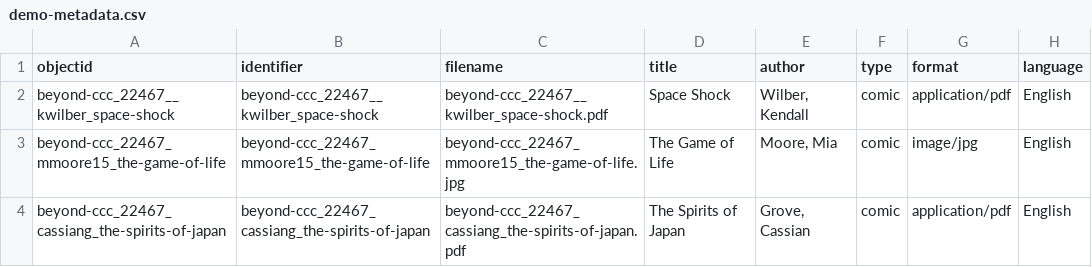
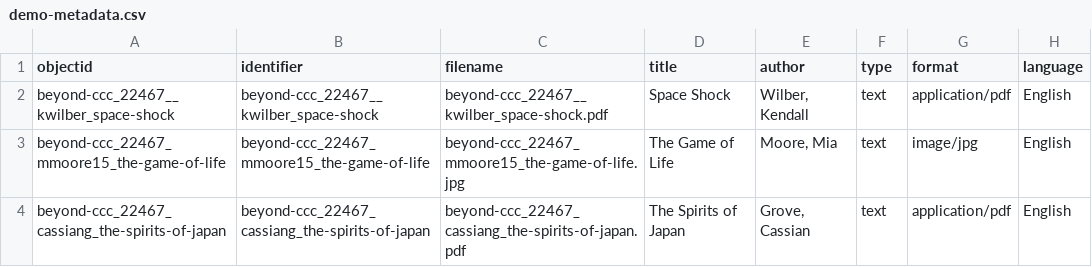
Before and after one commit to lcole5/beyond-ccc, a CSV file: _data/demo-metadata.csv, drawn as a sheet; only a part is shown; the diff names each change by its address in the sheet, - before the commit and + after, or states it on an @@ line.

Commit message:
Updating Type field

```diff
--- a/_data/demo-metadata.csv
+++ b/_data/demo-metadata.csv
-F2:F4 (type): comic
+F2:F4 (type): text
```
